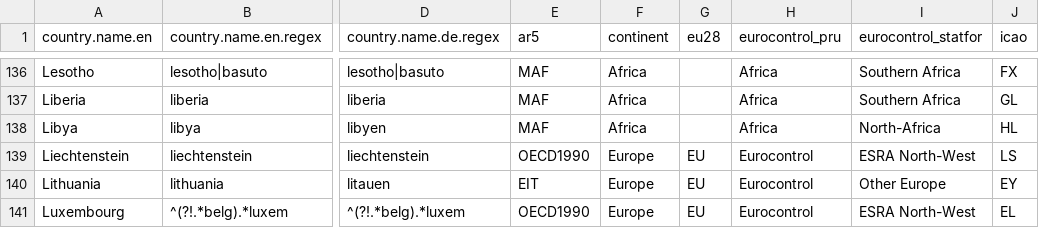
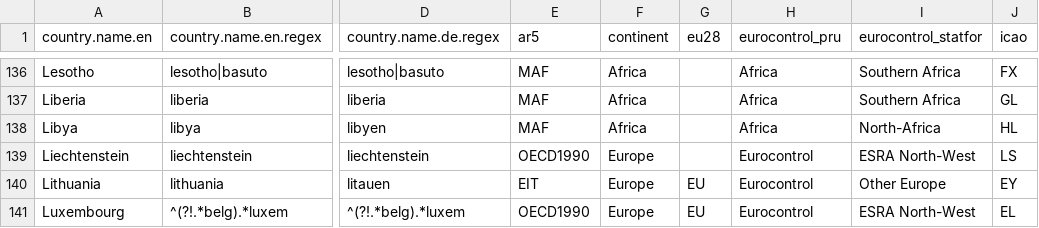
Before and after one commit to vincentarelbundock/countrycode, a CSV file: data/dictionary_static.csv, drawn as a sheet; only a part is shown, gaps mark what is left out; the diff names each change by its address in the sheet, - before the commit and + after, or states it on an @@ line.

```diff
--- a/data/dictionary_static.csv
+++ b/data/dictionary_static.csv
-G139 (eu28): EU
+G139 (eu28): (empty)
```
Also changed, not shown: 4 other files.
